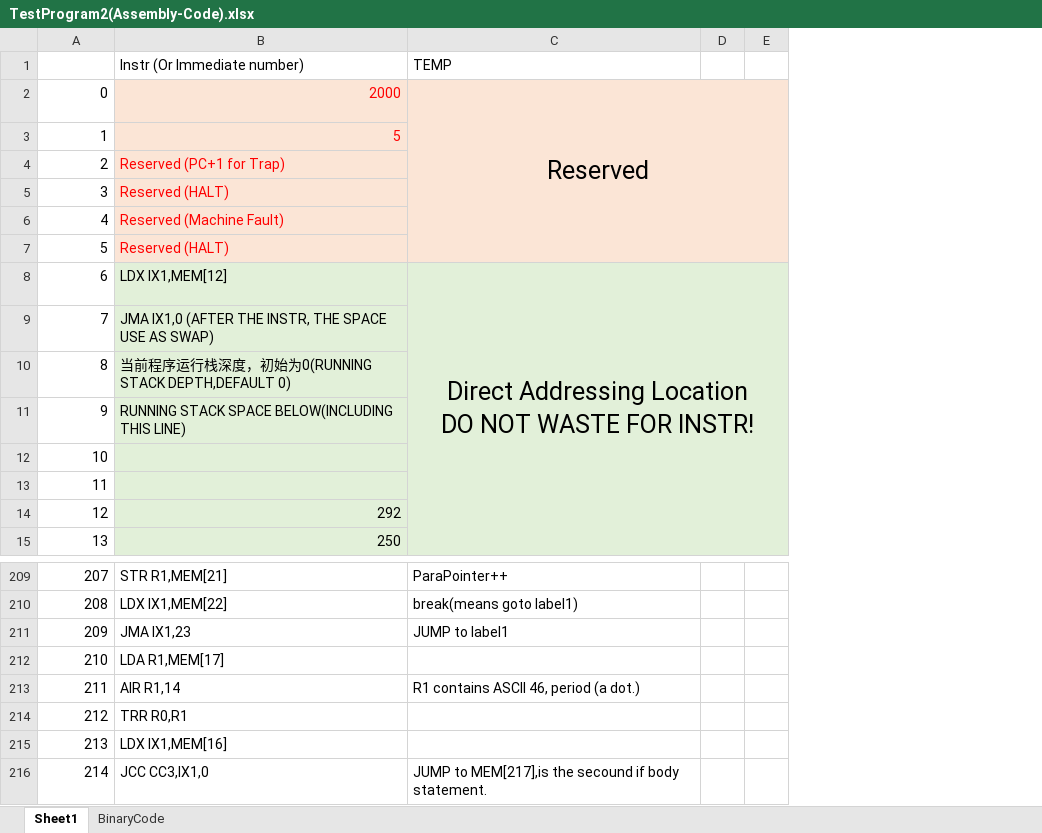
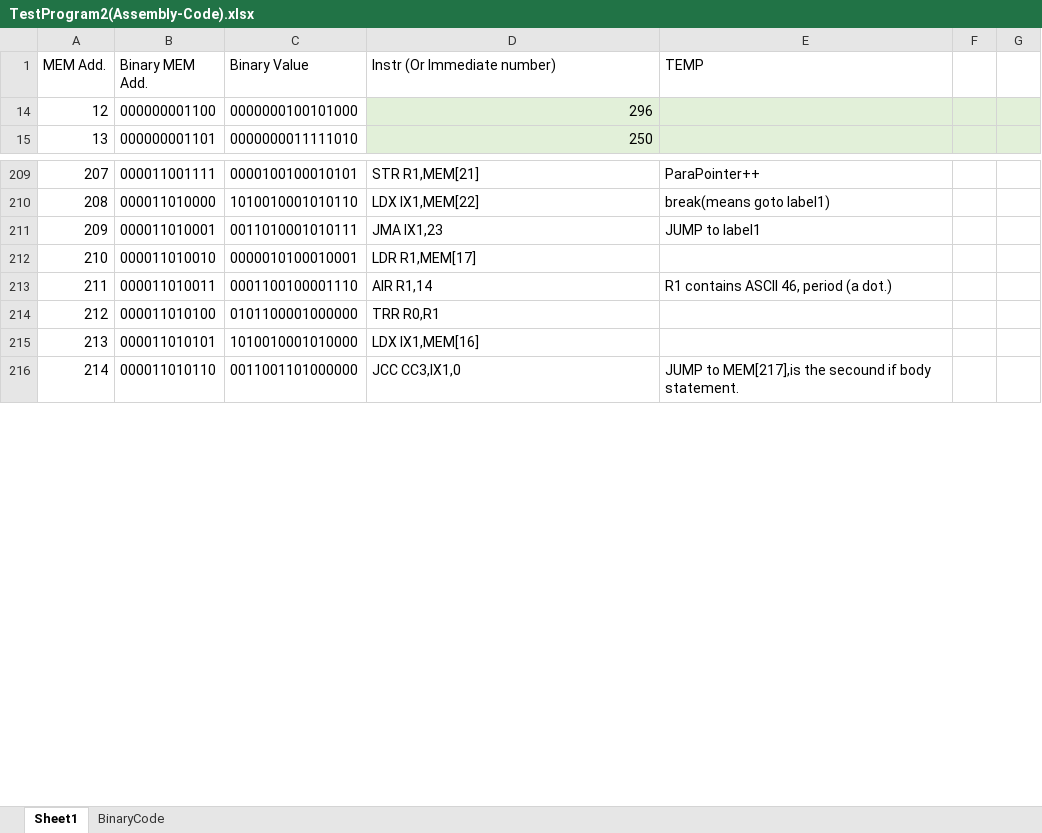
Before and after one commit to skyguidance/CSCI6461ComputerArchitecture, an Excel workbook: TestProgram2(Assembly-Code).xlsx, sheet Sheet1, drawn as a sheet; only a part is shown, gaps mark what is left out; values as stored, in another font and other column widths than the file's, no borders; removed rows and columns are numbered as before the commit, all else as after; ↵ is a line break in a cell; the diff names each change by its address in the sheet, - before the commit and + after, or states it on an @@ line.

```diff
--- a/TestProgram2(Assembly-Code).xlsx (sheet Sheet1)
+++ b/TestProgram2(Assembly-Code).xlsx (sheet Sheet1)
+column B (Binary MEM Add.), rows 14-15: 000000001100 | 000000001101; rows 209-216: 000011001111 | 000011010000 | 000011010001 | 000011010010 | 000011010011 | 000011010100 | 000011010101 | 000011010110
+column C (Binary Value), rows 14-15: 0000000100101000 | 0000000011111010; rows 209-216: 0000100100010101 | 1010010001010110 | 0011010001010111 | 0000010100010001 | 0001100100001110 | 0101100001000000 | 1010010001010000 | 0011001101000000
@@ column A (MEM Add.) renumbered between rows 1 and 14 @@
-row 2: 0 | 2000 | Reserved
-D14 (Instr (Or Immediate number)): 5
+D14 (Instr (Or Immediate number)): 296
-D14:G14 fill: #FBE5D6
+D14:G14 fill: #E2F0D9
-D14 text colour: #FF0000
+D14 text colour: black
-row 4: 2 | Reserved (PC+1 for Trap)
-row 5: 3 | Reserved (HALT)
-row 6: 4 | Reserved (Machine Fault)
-row 7: 5 | Reserved (HALT)
-row 8: 6 | LDX IX1,MEM[12] | Direct Addressing Location ↵ DO NOT WASTE FOR INSTR!
-row 9: 7 | JMA IX1,0 (AFTER THE INSTR, THE SPACE USE AS SWAP)
-row 10: 8 | 当前程序运行栈深度，初始为0(RUNNING STACK DEPTH,DEFAULT 0)
-row 11: 9 | RUNNING STACK SPACE BELOW(INCLUDING THIS LINE)
-row 12: 10
-row 13: 11
-row 14: 12 | 292
-D212 (Instr (Or Immediate number)): LDA R1,MEM[17]
+D212 (Instr (Or Immediate number)): LDR R1,MEM[17]
```
Also changed, not shown: hidden cells, 1 other file.
